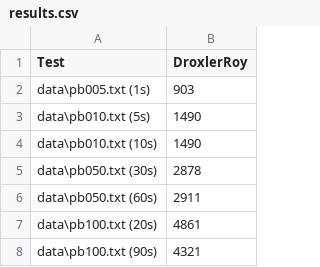
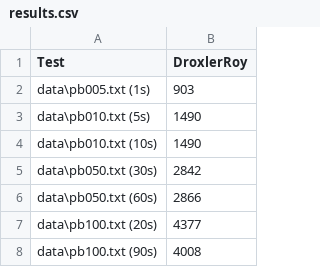
Before and after one commit to ArnaudDroxler/Algo-Genetic-VC, a CSV file: results.csv, drawn as a sheet.

```diff
--- a/results.csv
+++ b/results.csv
@@ -4,5 +4,5 @@ data\pb010.txt (5s);1490;
 data\pb010.txt (10s);1490;
-data\pb050.txt (30s);2878;
-data\pb050.txt (60s);2911;
-data\pb100.txt (20s);4861;
-data\pb100.txt (90s);4321;
+data\pb050.txt (30s);2842;
+data\pb050.txt (60s);2866;
+data\pb100.txt (20s);4377;
+data\pb100.txt (90s);4008;
```
Also changed, not shown: 1 other file.
